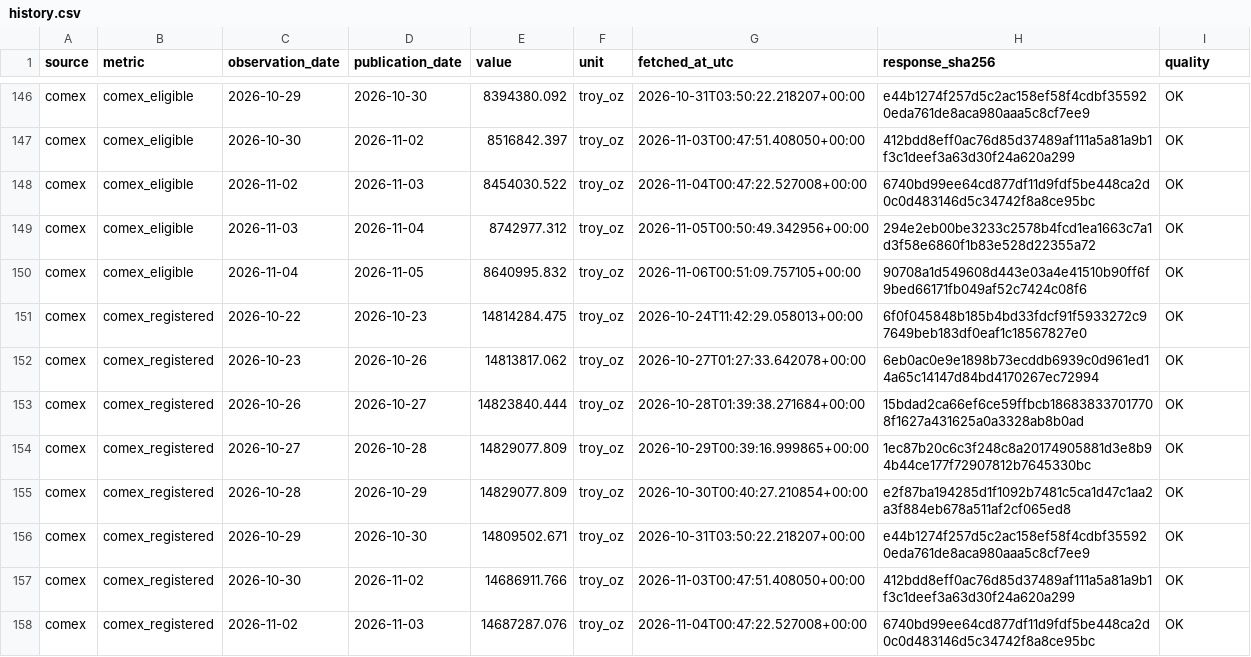
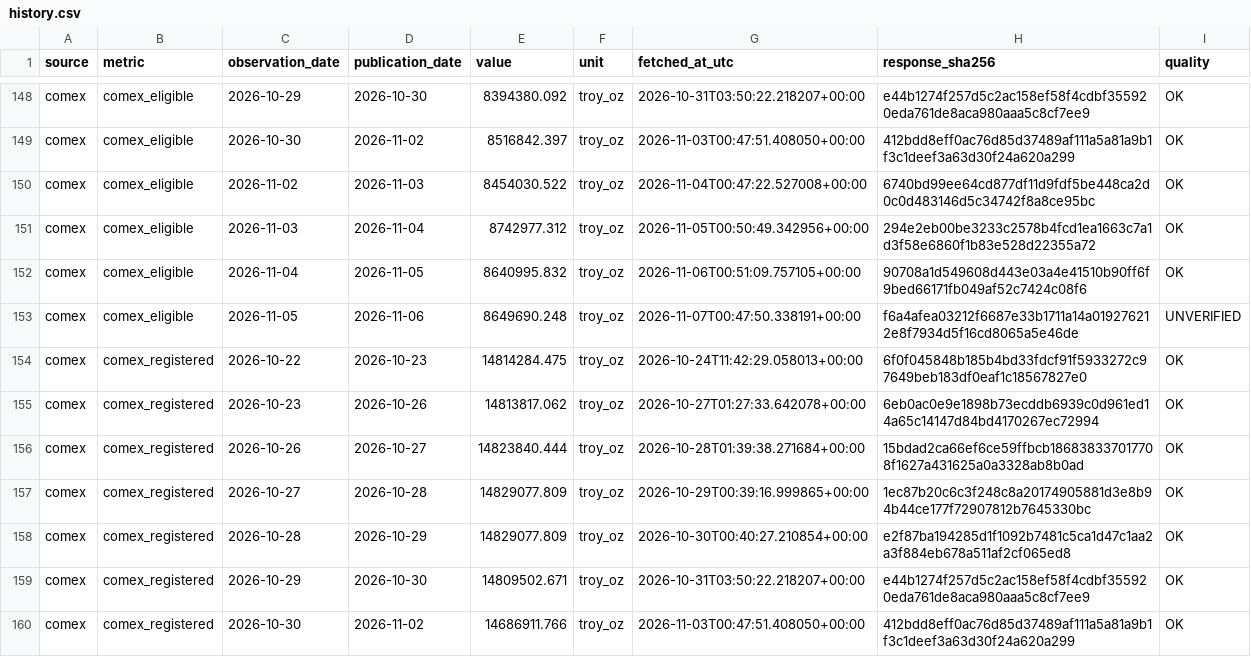
Before and after one commit to yydsdefi-cmyk/COMEX-Gold-Tracker, a CSV file: market_data/history.csv, drawn as a sheet; only a part is shown, gaps mark what is left out; the shorter side is filled out with more unchanged rows; the diff covers the shown part only.

```diff
--- a/market_data/history.csv
+++ b/market_data/history.csv
@@ -150,2 +152,3 @@ comex,comex_eligible,2026-11-03,2026-11-04,8742977.312,troy_oz,2026-11-05T00:50:
 comex,comex_eligible,2026-11-04,2026-11-05,8640995.832,troy_oz,2026-11-06T00:51:09.757105+00:00,90708a1d549608d443e03a4e41510b90ff6f9bed66171fb049af52c7424c08f6,OK
+comex,comex_eligible,2026-11-05,2026-11-06,8649690.248,troy_oz,2026-11-07T00:47:50.338191+00:00,f6a4afea03212f6687e33b1711a14a019276212e8f7934d5f16cd8065a5e46de,UNVERIFIED
 comex,comex_registered,2026-10-22,2026-10-23,14814284.475,troy_oz,2026-10-24T11:42:29.058013+00:00,6f0f045848b185b4bd33fdcf91f5933272c97649beb183df0eaf1c18567827e0,OK
```
Also changed, not shown: 18 added rows elsewhere in this file, 9 other files.
